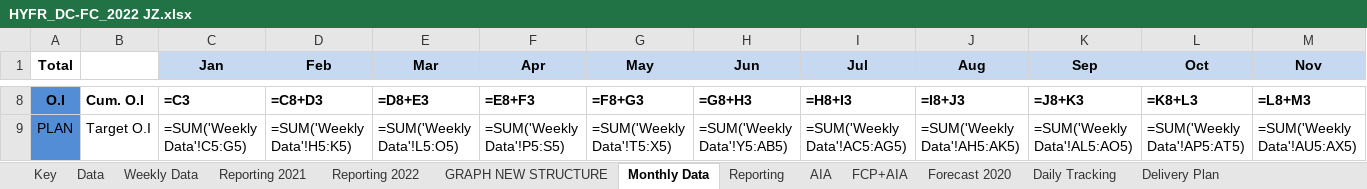
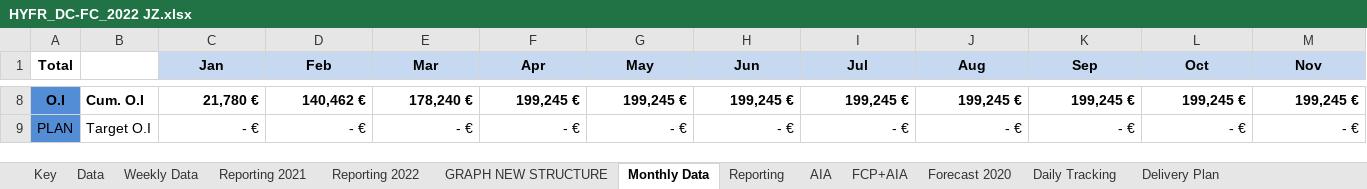
Before and after one commit to tatsu9918/stage_excel, an Excel workbook: HYFR_DC-FC_2022 JZ.xlsx, sheet Monthly Data, drawn as a sheet; only a part is shown, gaps mark what is left out; values as stored, in another font and other column widths than the file's, no borders; formulas without a stored value are shown as written; conditional formats not drawn; the diff covers the shown part only; the diff names each change by its address in the sheet, - before the commit and + after, or states it on an @@ line.

```diff
--- a/HYFR_DC-FC_2022 JZ.xlsx (sheet Monthly Data)
+++ b/HYFR_DC-FC_2022 JZ.xlsx (sheet Monthly Data)
-C8 (Jan): =C3
+C8 (Jan): 21,780 €
-D8 (Feb): =C8+D3
+D8 (Feb): 140,462 €
-E8 (Mar): =D8+E3
+E8 (Mar): 178,240 €
-F8 (Apr): =E8+F3
+F8 (Apr): 199,245 €
-G8 (May): =F8+G3
+G8 (May): 199,245 €
-H8 (Jun): =G8+H3
+H8 (Jun): 199,245 €
-I8 (Jul): =H8+I3
+I8 (Jul): 199,245 €
-J8 (Aug): =I8+J3
+J8 (Aug): 199,245 €
-K8 (Sep): =J8+K3
+K8 (Sep): 199,245 €
-L8 (Oct): =K8+L3
+L8 (Oct): 199,245 €
-M8 (Nov): =L8+M3
+M8 (Nov): 199,245 €
-C9 (Jan): =SUM('Weekly Data'!C5:G5)
+C9 (Jan): - €
-D9 (Feb): =SUM('Weekly Data'!H5:K5)
+D9 (Feb): - €
-E9 (Mar): =SUM('Weekly Data'!L5:O5)
+E9 (Mar): - €
-F9 (Apr): =SUM('Weekly Data'!P5:S5)
+F9 (Apr): - €
-G9 (May): =SUM('Weekly Data'!T5:X5)
+G9 (May): - €
-H9 (Jun): =SUM('Weekly Data'!Y5:AB5)
+H9 (Jun): - €
-I9 (Jul): =SUM('Weekly Data'!AC5:AG5)
+I9 (Jul): - €
-J9 (Aug): =SUM('Weekly Data'!AH5:AK5)
+J9 (Aug): - €
-K9 (Sep): =SUM('Weekly Data'!AL5:AO5)
+K9 (Sep): - €
-L9 (Oct): =SUM('Weekly Data'!AP5:AT5)
+L9 (Oct): - €
-M9 (Nov): =SUM('Weekly Data'!AU5:AX5)
+M9 (Nov): - €
```
Also changed, not shown: 13 added rows, 13 removed rows and 722 edited cells elsewhere in this sheet, sheet Data, sheet Weekly Data, sheet Daily Tracking, sheet GroupExport, sheet GRAPH NEW STRUCTURE, sheet Delivery Plan, 7 more sheets, hidden cells, charts or pictures, ExpDevis.xlsx, 6 other files.
